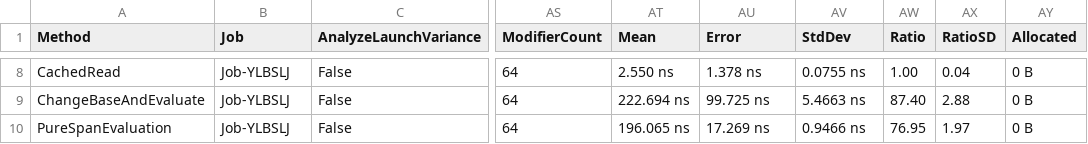
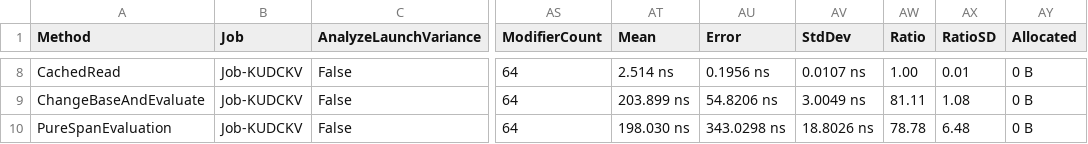
Before and after one commit to bezoro/framework, a CSV file: benchmarks/Bezoro.Simulation.Benchmarks/results/2026-10-29-attributes-short-run.csv, drawn as a sheet; only a part is shown, gaps mark what is left out; the diff covers the shown part only; the diff names each change by its address in the sheet, - before the commit and + after, or states it on an @@ line.

```diff
--- a/benchmarks/Bezoro.Simulation.Benchmarks/results/2026-10-29-attributes-short-run.csv
+++ b/benchmarks/Bezoro.Simulation.Benchmarks/results/2026-10-29-attributes-short-run.csv
-B8:B10 (Job): Job-YLBSLJ
+B8:B10 (Job): Job-KUDCKV
-AT8 (Mean): 2.550 ns
+AT8 (Mean): 2.514 ns
-AU8 (Error): 1.378 ns
+AU8 (Error): 0.1956 ns
-AV8 (StdDev): 0.0755 ns
+AV8 (StdDev): 0.0107 ns
-AX8 (RatioSD): 0.04
+AX8 (RatioSD): 0.01
-AT9 (Mean): 222.694 ns
+AT9 (Mean): 203.899 ns
-AU9 (Error): 99.725 ns
+AU9 (Error): 54.8206 ns
-AV9 (StdDev): 5.4663 ns
+AV9 (StdDev): 3.0049 ns
-AW9 (Ratio): 87.40
+AW9 (Ratio): 81.11
-AX9 (RatioSD): 2.88
+AX9 (RatioSD): 1.08
-AT10 (Mean): 196.065 ns
+AT10 (Mean): 198.030 ns
-AU10 (Error): 17.269 ns
+AU10 (Error): 343.0298 ns
-AV10 (StdDev): 0.9466 ns
+AV10 (StdDev): 18.8026 ns
-AW10 (Ratio): 76.95
+AW10 (Ratio): 78.78
-AX10 (RatioSD): 1.97
+AX10 (RatioSD): 6.48
```
Also changed, not shown: 34 edited cells elsewhere in this file, 3 other files.
